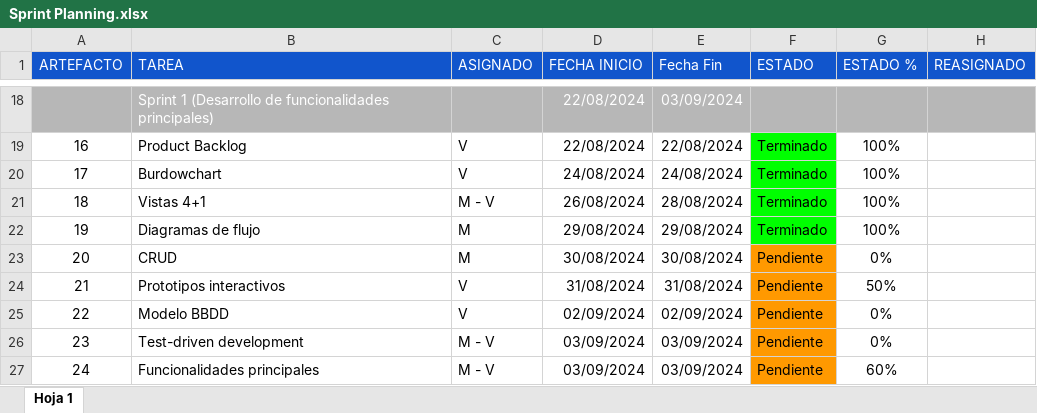
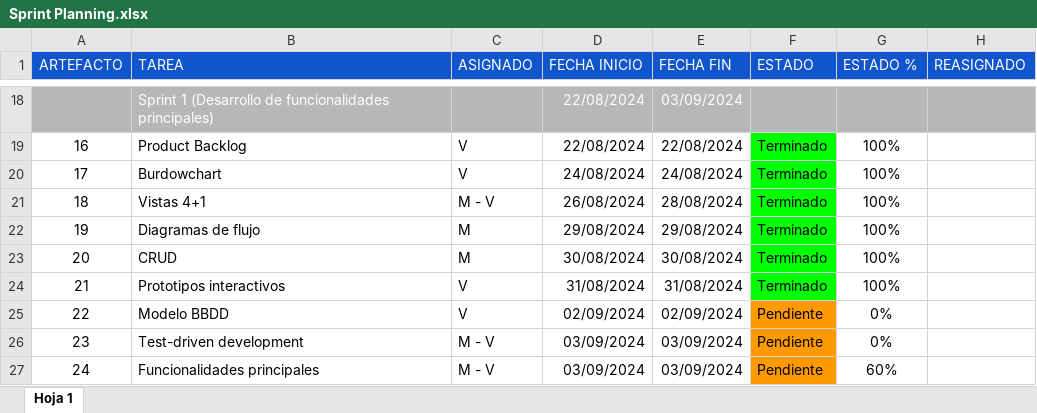
Before and after one commit to Martin3125/alloxentric_vue, an Excel workbook: Documentos/Fase_1/Sprint Planning.xlsx, sheet Hoja 1, drawn as a sheet; only a part is shown, gaps mark what is left out; values as stored, in another font and other column widths than the file's, no borders; charts and pictures not drawn; the diff names each change by its address in the sheet, - before the commit and + after, or states it on an @@ line.

Commit message:
Se sube el sprint planning con el avance del crud y el prototipo interactivo

```diff
--- a/Documentos/Fase_1/Sprint Planning.xlsx (sheet Hoja 1)
+++ b/Documentos/Fase_1/Sprint Planning.xlsx (sheet Hoja 1)
-E1: Fecha Fin
+E1: FECHA FIN
-F23:F24 (ESTADO): Pendiente
+F23:F24 (ESTADO): Terminado
-F23:F24 fill: #FF9900
+F23:F24 fill: #00FF00
-G23 (ESTADO %): 0%
+G23 (ESTADO %): 100%
-G24 (ESTADO %): 50%
+G24 (ESTADO %): 100%
```
